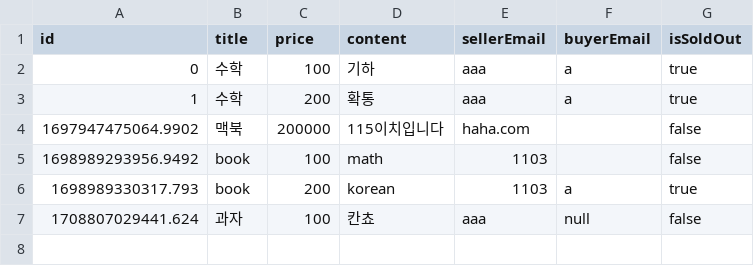
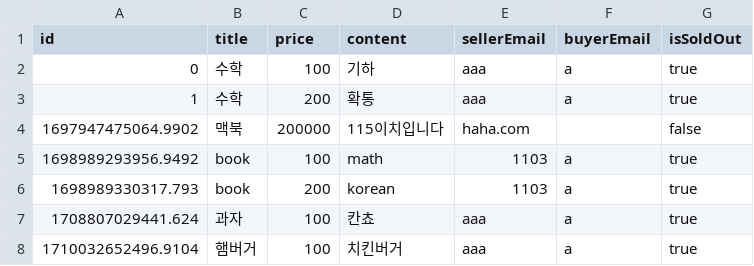
Before and after one commit to leeyoonju0507/OOP, a CSV file: backend/data/products.csv, drawn as a sheet.

```diff
--- a/backend/data/products.csv
+++ b/backend/data/products.csv
@@ -4,4 +4,5 @@ id,title,price,content,sellerEmail,buyerEmail,isSoldOut
 1697947475064.9902,맥북,200000,115이치입니다,haha.com,,false
-1698989293956.9492,book,100,math,1103,,false
+1698989293956.9492,book,100,math,1103,a,true
 1698989330317.793,book,200,korean,1103,a,true
-1708807029441.624,과자,100,칸쵸,aaa,null,false
+1708807029441.624,과자,100,칸쵸,aaa,a,true
+1710032652496.9104,햄버거,100,치킨버거,aaa,a,true
```
Also changed, not shown: 3 other files.
